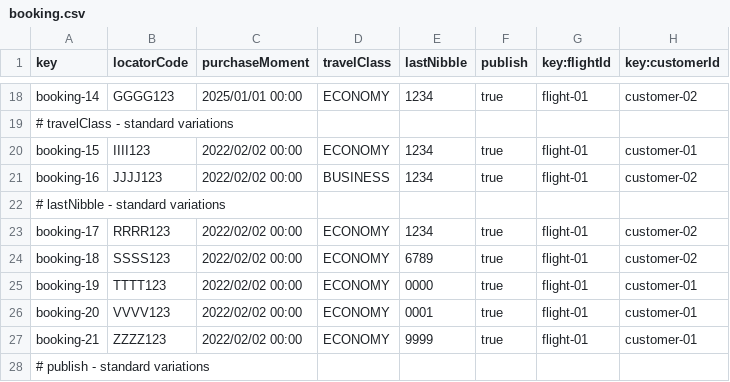
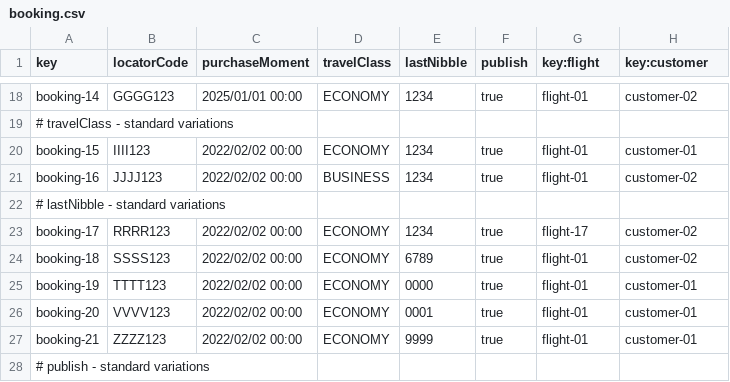
Before and after one commit to javsorbla/Acme-ANS-D03, a CSV file: src/main/resources/WEB-INF/data/sample/booking.csv, drawn as a sheet; only a part is shown, gaps mark what is left out; the diff names each change by its address in the sheet, - before the commit and + after, or states it on an @@ line.

Commit message:
Minor changes related to renaming booking attributes

```diff
--- a/src/main/resources/WEB-INF/data/sample/booking.csv
+++ b/src/main/resources/WEB-INF/data/sample/booking.csv
-G1: key:flightId
+G1: key:flight
-H1: key:customerId
+H1: key:customer
-G23 (key:flight): flight-01
+G23 (key:flight): flight-17
```
Also changed, not shown: 2 other files.
